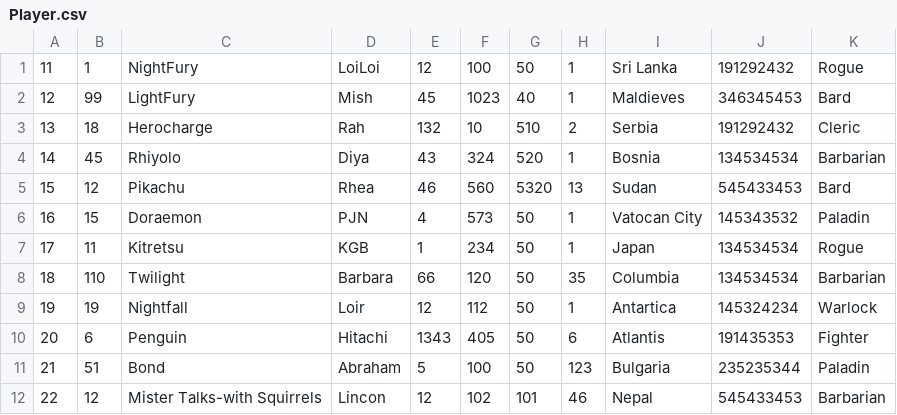
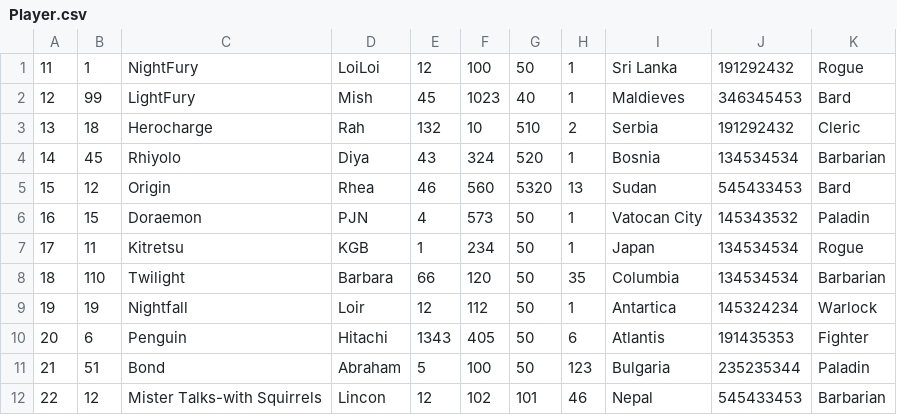
Before and after one commit to DivijD012/DnA-NeverSummer, a CSV file: data/Player.csv, drawn as a sheet.

```diff
--- a/data/Player.csv
+++ b/data/Player.csv
@@ -4,3 +4,3 @@
 14,45,"Rhiyolo","Diya",43,324,520,1,"Bosnia",134534534,Barbarian
-15,12,"Pikachu","Rhea",46,560,5320,13,"Sudan",545433453,Bard
+15,12,"Origin","Rhea",46,560,5320,13,"Sudan",545433453,Bard
 16,15,"Doraemon","PJN",4,573,50,1,"Vatocan City",145343532,Paladin
```
Also changed, not shown: 5 other files.
